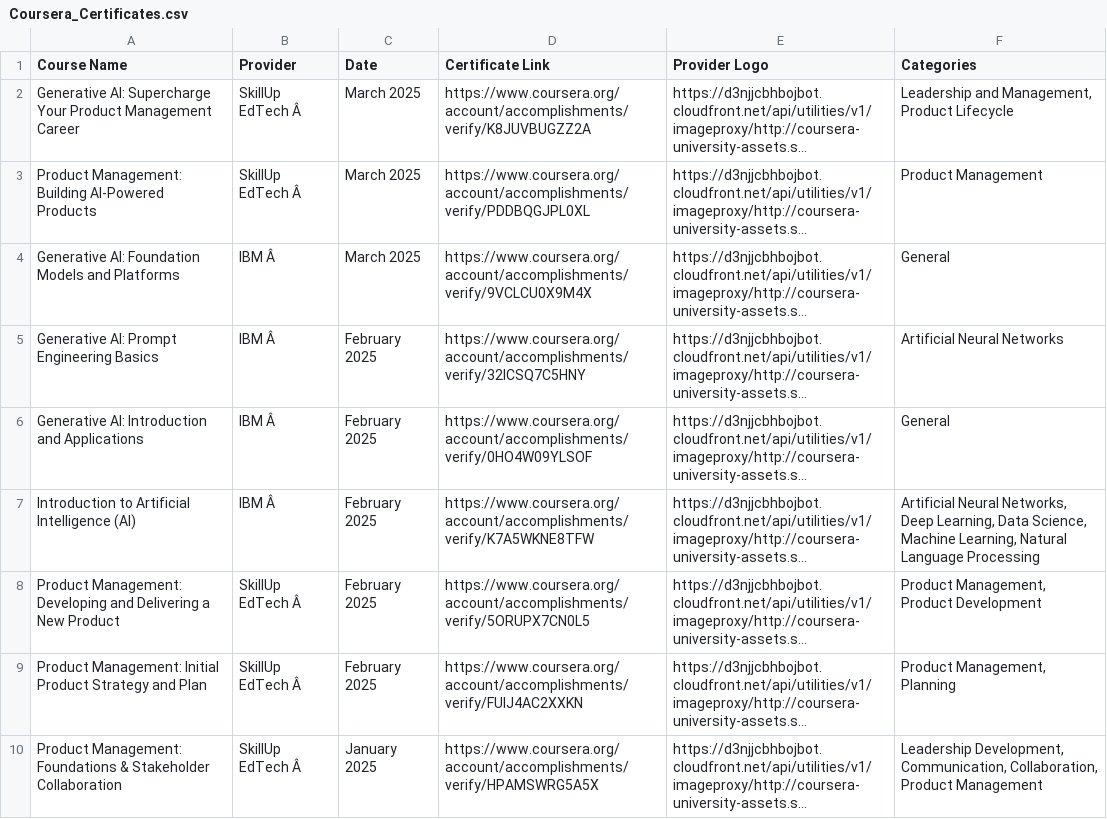
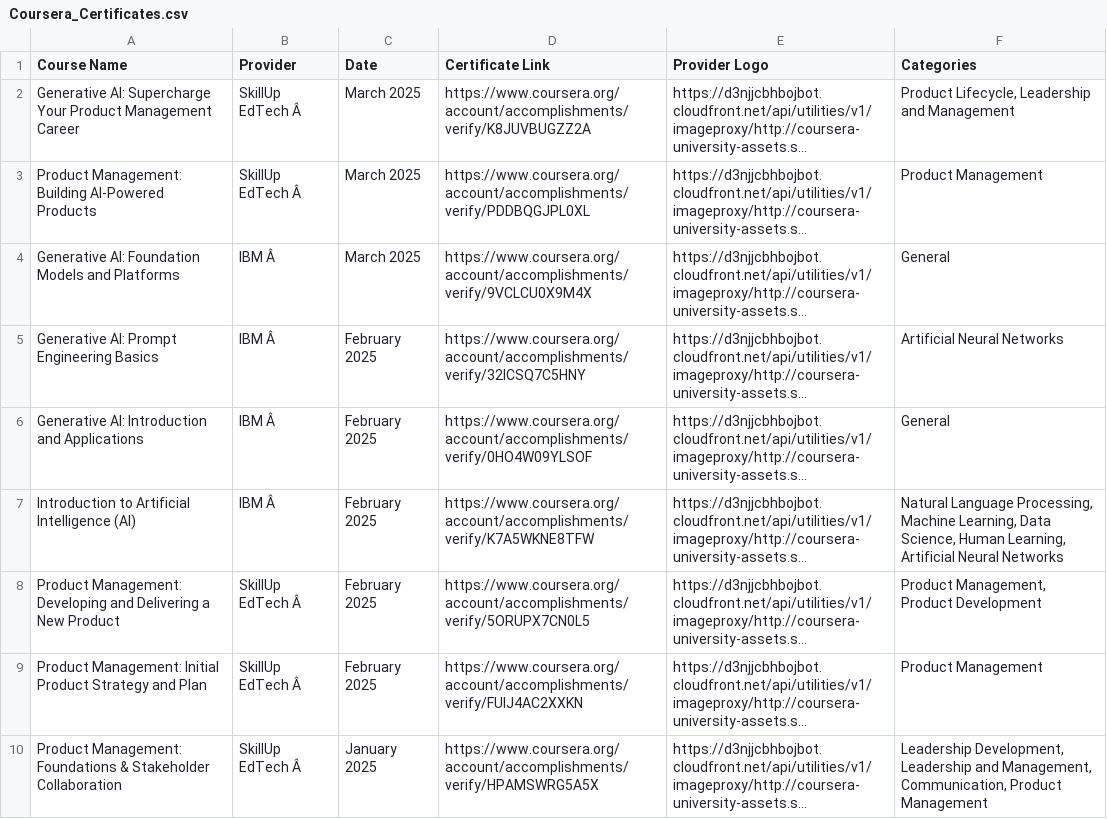
Before and after one commit to magenta4c/CourseraCertificateScraper, a CSV file: Coursera_Certificates.csv, drawn as a sheet; long unchanged cells end in …; the diff names each change by its address in the sheet, - before the commit and + after, or states it on an @@ line.

```diff
--- a/Coursera_Certificates.csv
+++ b/Coursera_Certificates.csv
-F2 (Categories): Leadership and Management, Product Lifecycle
+F2 (Categories): Product Lifecycle, Leadership and Management
-F7 (Categories): Artificial Neural Networks, Deep Learning, Data Science, Machine Learning, Natural Language Processing
+F7 (Categories): Natural Language Processing, Machine Learning, Data Science, Human Learning, Artificial Neural Networks
-F9 (Categories): Product Management, Planning
+F9 (Categories): Product Management
-F10 (Categories): Leadership Development, Communication, Collaboration, Product Management
+F10 (Categories): Leadership Development, Leadership and Management, Communication, Product Management
```
